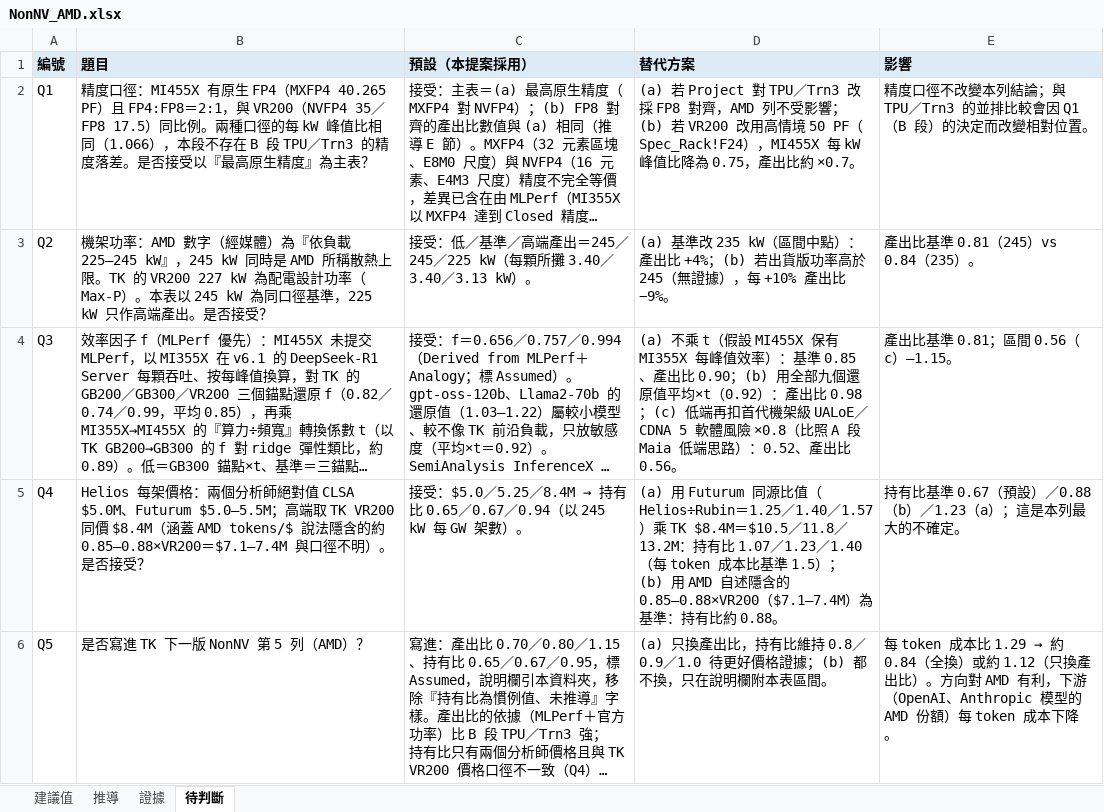
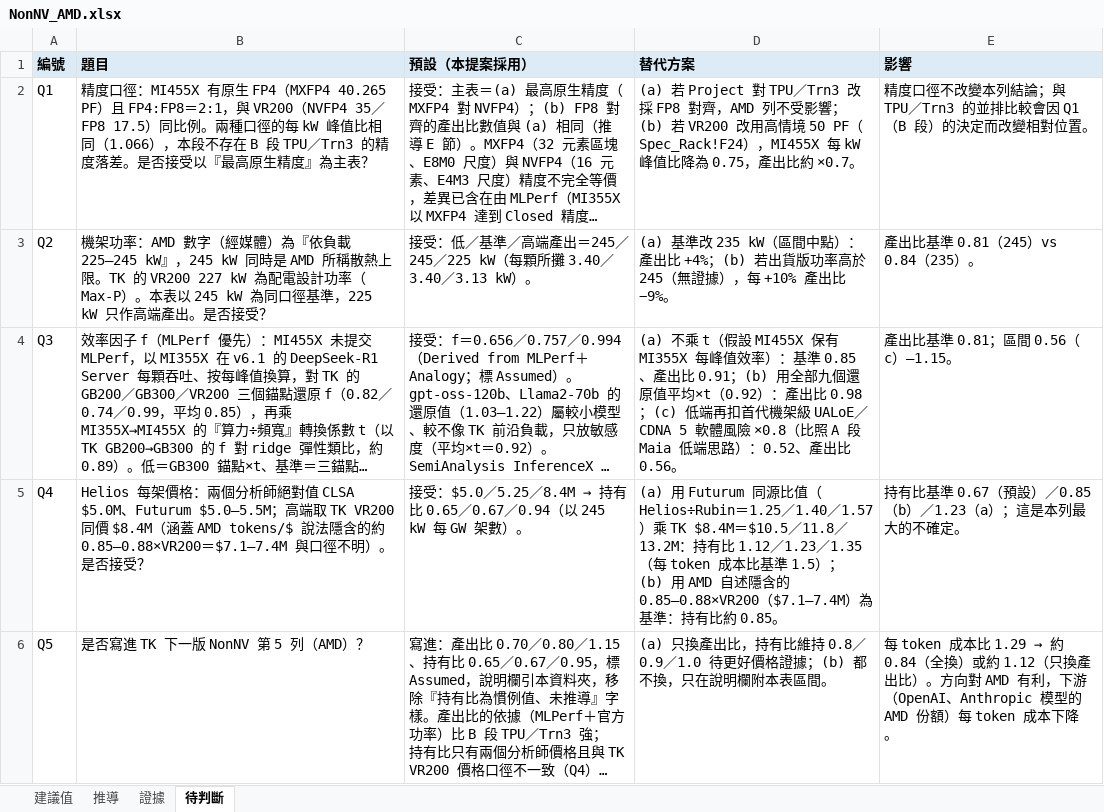
Before and after one commit to YinchenChang/Tokenomics, an Excel workbook: docs/evidence/20261025_NonNV_AMD/NonNV_AMD.xlsx, sheet 待判斷, drawn as a sheet; long unchanged cells end in …; values as stored, in another font and other column widths than the file's, no borders; the diff names each change by its address in the sheet, - before the commit and + after, or states it on an @@ line.

```diff
--- a/docs/evidence/20261025_NonNV_AMD/NonNV_AMD.xlsx (sheet 待判斷)
+++ b/docs/evidence/20261025_NonNV_AMD/NonNV_AMD.xlsx (sheet 待判斷)
-D4 (替代方案): …產出比 0.90；(b) 用全…
+D4 (替代方案): …產出比 0.91；(b) 用全…
-D5 (替代方案): …持有比 1.07／1.23／1.40（每 token 成本比基準 1.5）；(b) 用 AMD 自述隱含的 0.85–0.88×VR200（$7.1–7.4M）為基準：持有比約 0.88。
+D5 (替代方案): …持有比 1.12／1.23／1.35（每 token 成本比基準 1.5）；(b) 用 AMD 自述隱含的 0.85–0.88×VR200（$7.1–7.4M）為基準：持有比約 0.85。
-E5 (影響): 持有比基準 0.67（預設）／0.88（b）／1.23（a）；這是本列最大的不確定。
+E5 (影響): 持有比基準 0.67（預設）／0.85（b）／1.23（a）；這是本列最大的不確定。
```
Also changed, not shown: 4 other files.
